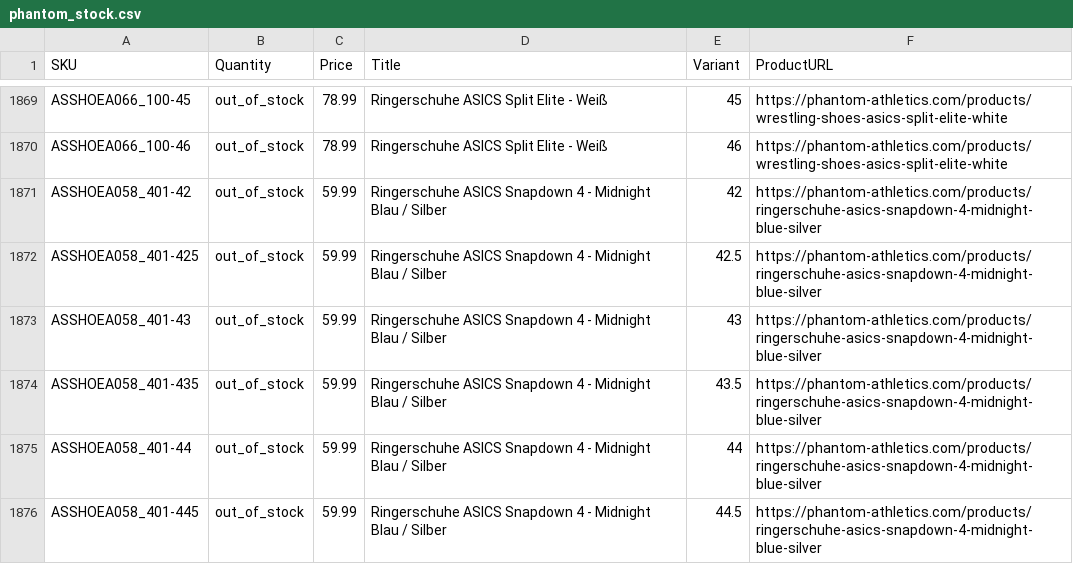
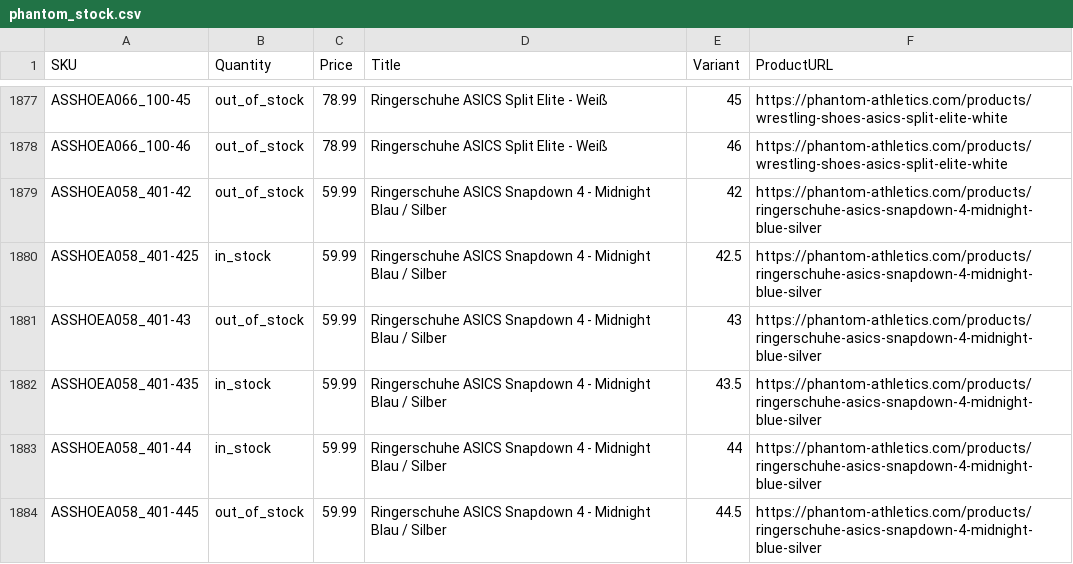
Before and after one commit to tomvanderkooij/phantom-stock, a CSV file: phantom_stock.csv, drawn as a sheet; only a part is shown, gaps mark what is left out; the diff covers the shown part only.

```diff
--- a/phantom_stock.csv
+++ b/phantom_stock.csv
@@ -1871,6 +1879,6 @@ ASSHOEA066_100-46,out_of_stock,78.99,Ringerschuhe ASICS Split Elite - Weiß,46,h
 ASSHOEA058_401-42,out_of_stock,59.99,Ringerschuhe ASICS Snapdown 4 - Midnight Blau / Silber,42,https://phantom-athletics.com/products/ringerschuhe-asics-snapdown-4-midnight-blue-silver
-ASSHOEA058_401-425,out_of_stock,59.99,Ringerschuhe ASICS Snapdown 4 - Midnight Blau / Silber,42.5,https://phantom-athletics.com/products/ringerschuhe-asics-snapdown-4-midnight-blue-silver
+ASSHOEA058_401-425,in_stock,59.99,Ringerschuhe ASICS Snapdown 4 - Midnight Blau / Silber,42.5,https://phantom-athletics.com/products/ringerschuhe-asics-snapdown-4-midnight-blue-silver
 ASSHOEA058_401-43,out_of_stock,59.99,Ringerschuhe ASICS Snapdown 4 - Midnight Blau / Silber,43,https://phantom-athletics.com/products/ringerschuhe-asics-snapdown-4-midnight-blue-silver
-ASSHOEA058_401-435,out_of_stock,59.99,Ringerschuhe ASICS Snapdown 4 - Midnight Blau / Silber,43.5,https://phantom-athletics.com/products/ringerschuhe-asics-snapdown-4-midnight-blue-silver
-ASSHOEA058_401-44,out_of_stock,59.99,Ringerschuhe ASICS Snapdown 4 - Midnight Blau / Silber,44,https://phantom-athletics.com/products/ringerschuhe-asics-snapdown-4-midnight-blue-silver
+ASSHOEA058_401-435,in_stock,59.99,Ringerschuhe ASICS Snapdown 4 - Midnight Blau / Silber,43.5,https://phantom-athletics.com/products/ringerschuhe-asics-snapdown-4-midnight-blue-silver
+ASSHOEA058_401-44,in_stock,59.99,Ringerschuhe ASICS Snapdown 4 - Midnight Blau / Silber,44,https://phantom-athletics.com/products/ringerschuhe-asics-snapdown-4-midnight-blue-silver
 ASSHOEA058_401-445,out_of_stock,59.99,Ringerschuhe ASICS Snapdown 4 - Midnight Blau / Silber,44.5,https://phantom-athletics.com/products/ringerschuhe-asics-snapdown-4-midnight-blue-silver
```
Also changed, not shown: 8 added rows and 33 edited cells elsewhere in this file.
